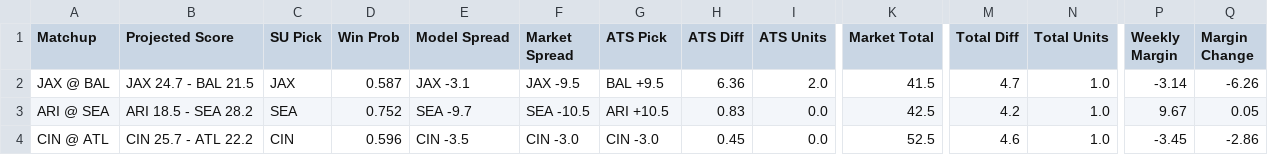
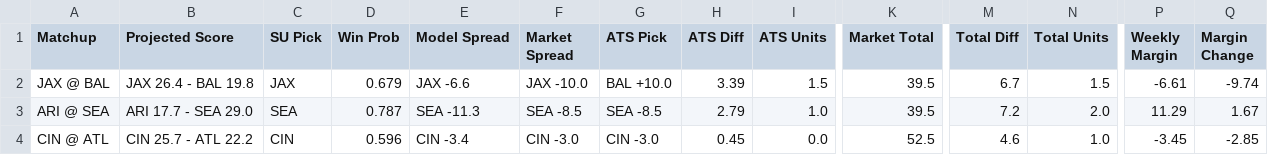
Before and after one commit to ethanfr10/NFL-Season-Projections, a CSV file: weekly_projections/outputs/week_09/week_09_projections.csv, drawn as a sheet; only a part is shown, gaps mark what is left out; the diff covers the shown part only; the diff names each change by its address in the sheet, - before the commit and + after, or states it on an @@ line.

```diff
--- a/weekly_projections/outputs/week_09/week_09_projections.csv
+++ b/weekly_projections/outputs/week_09/week_09_projections.csv
-B2 (Projected Score): JAX 24.7 - BAL 21.5
+B2 (Projected Score): JAX 26.4 - BAL 19.8
-D2 (Win Prob): 0.587
+D2 (Win Prob): 0.679
-E2 (Model Spread): JAX -3.1
+E2 (Model Spread): JAX -6.6
-F2 (Market Spread): JAX -9.5
+F2 (Market Spread): JAX -10.0
-G2 (ATS Pick): BAL +9.5
+G2 (ATS Pick): BAL +10.0
-H2 (ATS Diff): 6.36
+H2 (ATS Diff): 3.39
-I2 (ATS Units): 2.0
+I2 (ATS Units): 1.5
-K2 (Market Total): 41.5
+K2 (Market Total): 39.5
-M2 (Total Diff): 4.7
+M2 (Total Diff): 6.7
-N2 (Total Units): 1.0
+N2 (Total Units): 1.5
-P2 (Weekly Margin): -3.14
+P2 (Weekly Margin): -6.61
-Q2 (Margin Change): -6.26
+Q2 (Margin Change): -9.74
-B3 (Projected Score): ARI 18.5 - SEA 28.2
+B3 (Projected Score): ARI 17.7 - SEA 29.0
-D3 (Win Prob): 0.752
+D3 (Win Prob): 0.787
-E3 (Model Spread): SEA -9.7
+E3 (Model Spread): SEA -11.3
-F3 (Market Spread): SEA -10.5
+F3 (Market Spread): SEA -8.5
-G3 (ATS Pick): ARI +10.5
+G3 (ATS Pick): SEA -8.5
-H3 (ATS Diff): 0.83
+H3 (ATS Diff): 2.79
-I3 (ATS Units): 0.0
+I3 (ATS Units): 1.0
-K3 (Market Total): 42.5
+K3 (Market Total): 39.5
-M3 (Total Diff): 4.2
+M3 (Total Diff): 7.2
-N3 (Total Units): 1.0
+N3 (Total Units): 2.0
-P3 (Weekly Margin): 9.67
+P3 (Weekly Margin): 11.29
-Q3 (Margin Change): 0.05
+Q3 (Margin Change): 1.67
-E4 (Model Spread): CIN -3.5
+E4 (Model Spread): CIN -3.4
-Q4 (Margin Change): -2.86
+Q4 (Margin Change): -2.85
```
Also changed, not shown: 113 edited cells elsewhere in this file, weekly_projections/outputs/week_09/week_09_biggest_ats_differences.csv, weekly_projections/outputs/week_09/week_09_biggest_projection_changes.csv, 4 other files.
